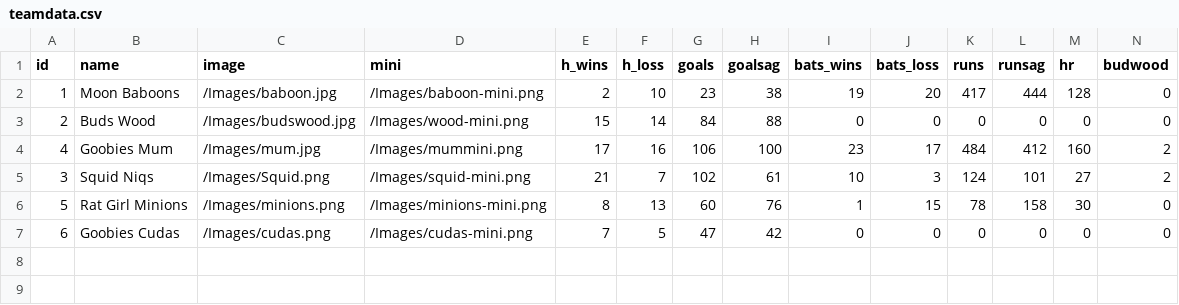
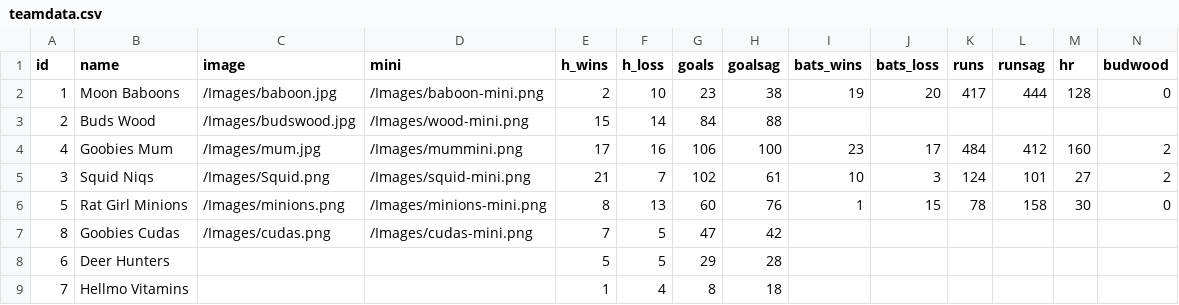
Before and after one commit to stevenpfaff/Dew-Cup-FrontEnd, a CSV file: public/Team/teamdata.csv, drawn as a sheet; only a part is shown; addresses are those after the commit; rows hold the shown columns only; the diff names each change by its address in the sheet, - before the commit and + after, or states it on an @@ line.

Commit message:
team stats update

```diff
--- a/public/Team/teamdata.csv
+++ b/public/Team/teamdata.csv
-I3 (bats_wins): 0
+I3 (bats_wins): (empty)
-J3 (bats_loss): 0
+J3 (bats_loss): (empty)
-K3 (runs): 0
+K3 (runs): (empty)
-L3 (runsag): 0
+L3 (runsag): (empty)
-M3 (hr): 0
+M3 (hr): (empty)
-N3 (budwood): 0
+N3 (budwood): (empty)
+row 7: 8 | Goobies Cudas | /Images/cudas.png | /Images/cudas-mini.png | 7 | 5 | 47 | 42
-B8 (name): Goobies Cudas
+B8 (name): Deer Hunters
-C8 (image): /Images/cudas.png
+C8 (image): (empty)
-D8 (mini): /Images/cudas-mini.png
+D8 (mini): (empty)
-E8 (h_wins): 7
+E8 (h_wins): 5
-G8 (goals): 47
+G8 (goals): 29
-H8 (goalsag): 42
+H8 (goalsag): 28
-I8 (bats_wins): 0
+I8 (bats_wins): (empty)
-J8 (bats_loss): 0
+J8 (bats_loss): (empty)
-K8 (runs): 0
+K8 (runs): (empty)
-L8 (runsag): 0
+L8 (runsag): (empty)
-M8 (hr): 0
+M8 (hr): (empty)
-N8 (budwood): 0
+N8 (budwood): (empty)
+row 9: 7 | Hellmo Vitamins |  |  | 1 | 4 | 8 | 18
```
Also changed, not shown: 4 other files.
